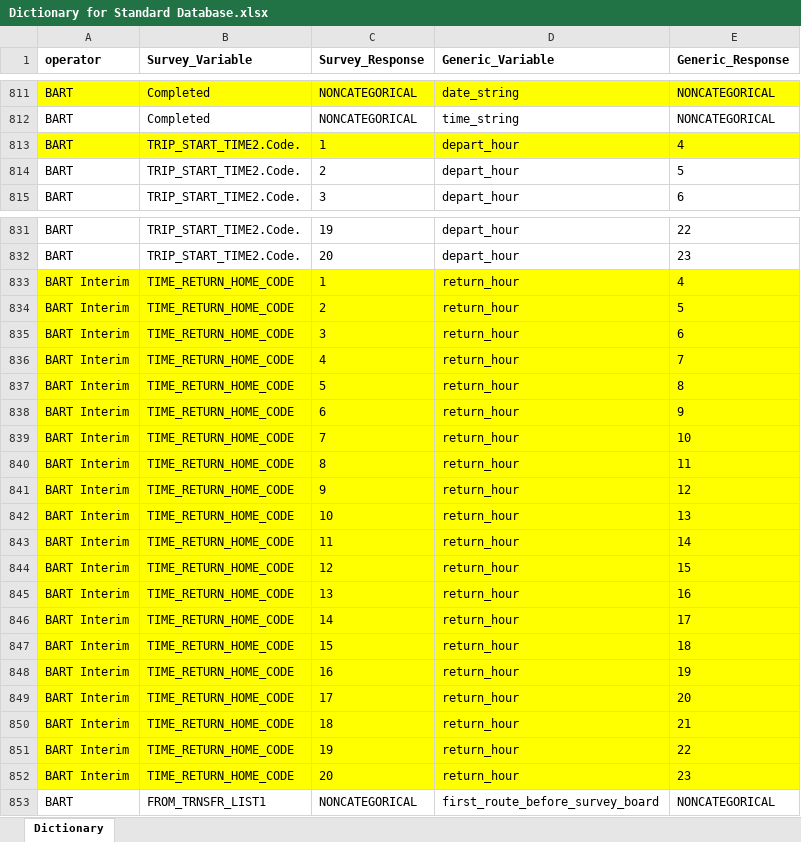
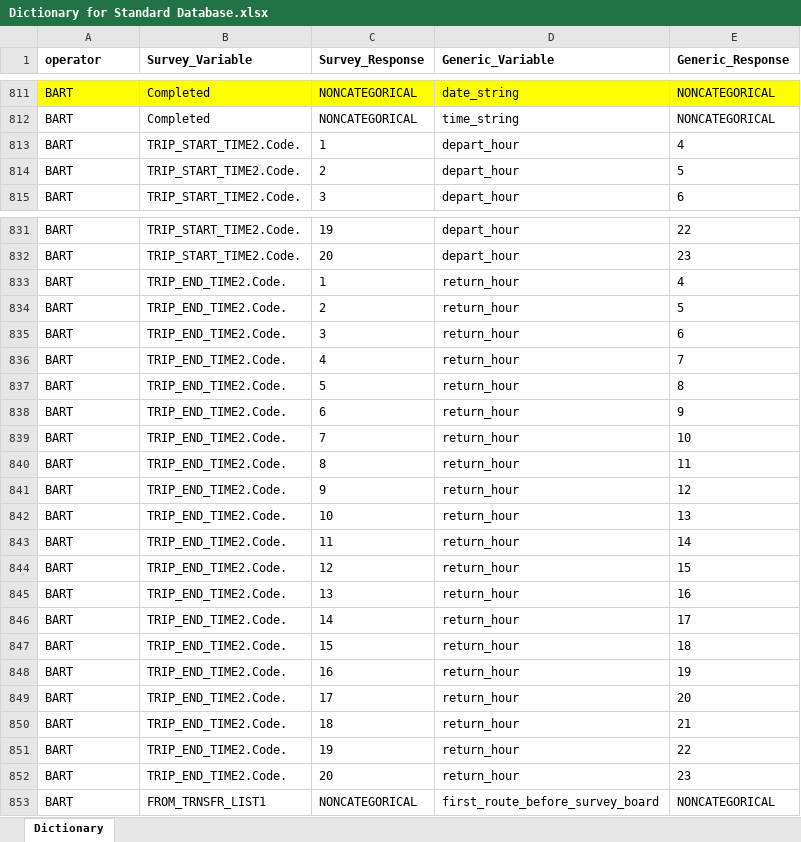
Before and after one commit to BayAreaMetro/transit-passenger-surveys, an Excel workbook: make-uniform/production/Dictionary for Standard Database.xlsx, sheet Dictionary, drawn as a sheet; only a part is shown, gaps mark what is left out; values as stored, in another font and other column widths than the file's, no borders; the diff covers the shown part only; the diff names each change by its address in the sheet, - before the commit and + after, or states it on an @@ line.

Commit message:
lil' progress on BART debugging
wait for real data to finish

```diff
--- a/make-uniform/production/Dictionary for Standard Database.xlsx (sheet Dictionary)
+++ b/make-uniform/production/Dictionary for Standard Database.xlsx (sheet Dictionary)
-A813:E813 fill: #FFFF00
+A813:E813 fill: none
-A833:A852 (operator): BART Interim
+A833:A852 (operator): BART
-A833:E852 fill: #FFFF00
+A833:E852 fill: none
-B833:B852 (Survey_Variable): TIME_RETURN_HOME_CODE
+B833:B852 (Survey_Variable): TRIP_END_TIME2.Code.
```
Also changed, not shown: 20 edited cells elsewhere in this sheet, 2 other files.
